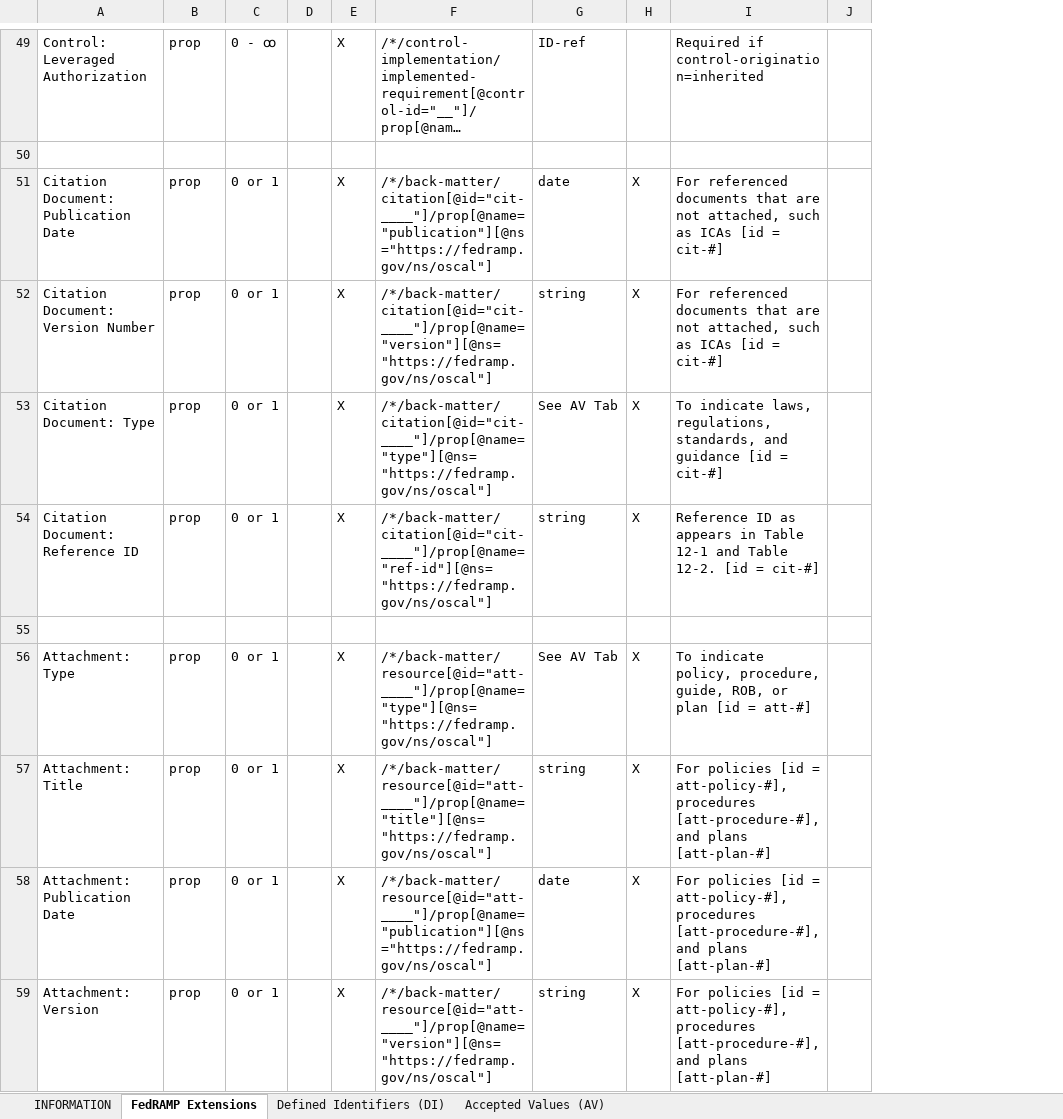
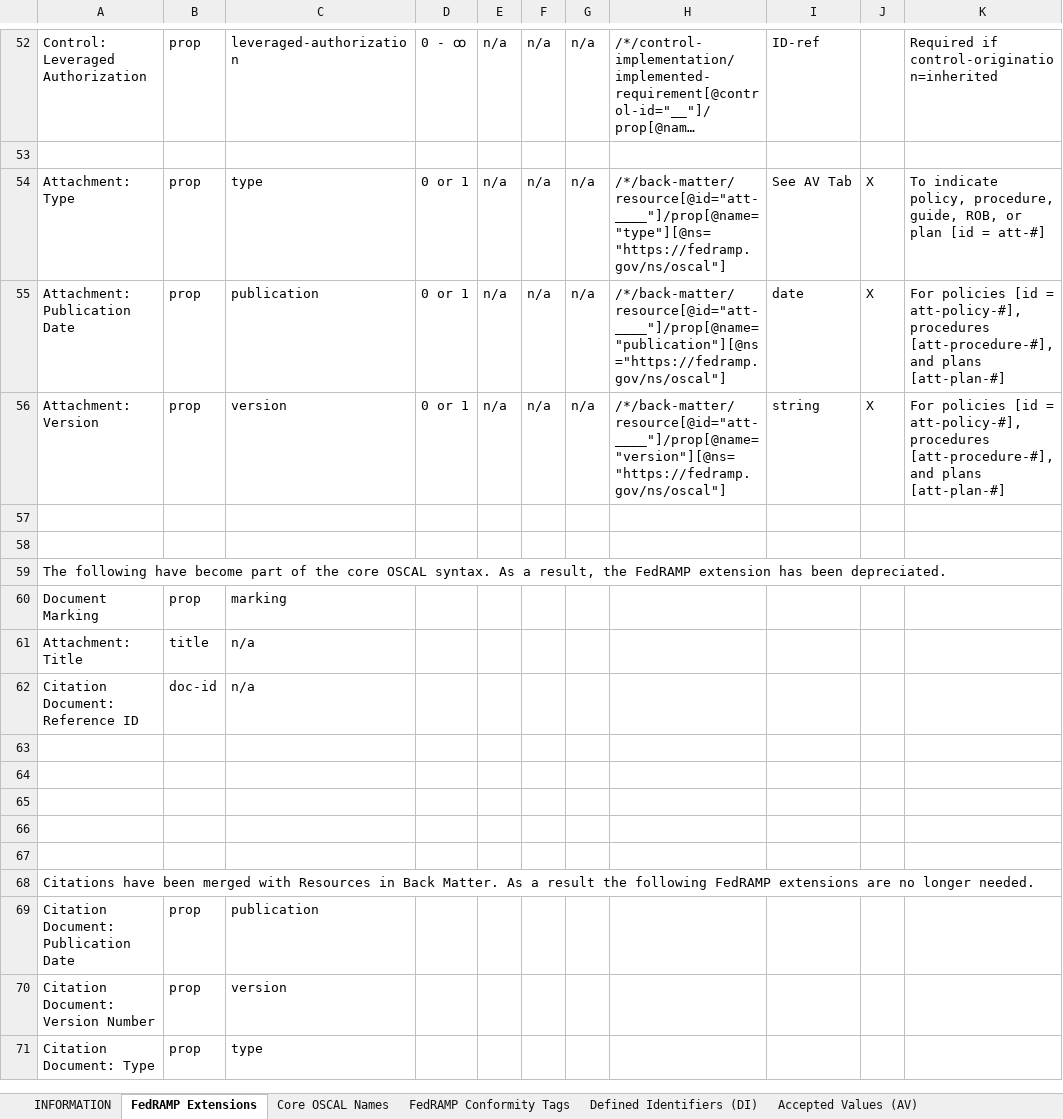
Before and after one commit to GSA/fedramp-automation, an Excel workbook: documents/FedRAMP_OSCAL_Registry.xlsx, sheet FedRAMP Extensions, drawn as a sheet; only a part is shown, gaps mark what is left out; long unchanged cells end in …; values as stored, in another font and other column widths than the file's, no cell formats; removed rows and columns are numbered as before the commit, all else as after; the diff covers the shown part only; the diff names each change by its address in the sheet, - before the commit and + after, or states it on an @@ line.

```diff
--- a/documents/FedRAMP_OSCAL_Registry.xlsx (sheet FedRAMP Extensions)
+++ b/documents/FedRAMP_OSCAL_Registry.xlsx (sheet FedRAMP Extensions)
+sheet tab: Core OSCAL Names
+sheet tab: FedRAMP Conformity Tags
+column C, rows 52-56: leveraged-authorization |  | type | publication | version
-column D, empty
-column E, row 49: X; row 56: X; rows 58-59: X | X
+column E, rows 52-56: n/a |  | n/a | n/a | n/a
+column F, rows 52-56: n/a |  | n/a | n/a | n/a
+column G, rows 52-56: n/a |  | n/a | n/a | n/a
-column J, empty
-row 51: Citation Document: Publication Date | prop | 0 or 1 |  | X | /*/back-matter/citation[@id="cit-____"]/prop[@name="publication"][@ns="https://fedramp.gov/ns/oscal"] | date | X | For referenced documents that are not attached, such as ICAs [id = cit-#]
-row 52: Citation Document: Version Number | prop | 0 or 1 |  | X | /*/back-matter/citation[@id="cit-____"]/prop[@name="version"][@ns="https://fedramp.gov/ns/oscal"] | string | X | For referenced documents that are not attached, such as ICAs [id = cit-#]
-row 53: Citation Document: Type | prop | 0 or 1 |  | X | /*/back-matter/citation[@id="cit-____"]/prop[@name="type"][@ns="https://fedramp.gov/ns/oscal"] | See AV Tab | X | To indicate laws, regulations, standards, and guidance [id = cit-#]
-row 54: Citation Document: Reference ID | prop | 0 or 1 |  | X | /*/back-matter/citation[@id="cit-____"]/prop[@name="ref-id"][@ns="https://fedramp.gov/ns/oscal"] | string | X | Reference ID as appears in Table 12-1 and Table 12-2. [id = cit-#]
-row 55: (empty)
-row 57: Attachment: Title | prop | 0 or 1 |  | X | /*/back-matter/resource[@id="att-____"]/prop[@name="title"][@ns="https://fedramp.gov/ns/oscal"] | string | X | For policies [id = att-policy-#], procedures [att-procedure-#], and plans [att-plan-#]
+row 57: (empty)
+row 58: (empty)
+row 59: The following have become part of the core OSCAL syntax. As a result, the FedRAMP extension has been depreciated.
+row 60: Document Marking | prop | marking
+row 61: Attachment: Title | title | n/a
+row 62: Citation Document: Reference ID | doc-id | n/a
+row 63: (empty)
+row 64: (empty)
+row 65: (empty)
+row 66: (empty)
+row 67: (empty)
+row 68: Citations have been merged with Resources in Back Matter. As a result the following FedRAMP extensions are no longer needed.
+row 69: Citation Document: Publication Date | prop | publication
+row 70: Citation Document: Version Number | prop | version
+row 71: Citation Document: Type | prop | type
```
Also changed, not shown: 3 added rows, 18 edited cells and merged cells elsewhere in this sheet, sheet Defined Identifiers (DI), sheet INFORMATION, cell formats, charts or pictures, 9 other files.
